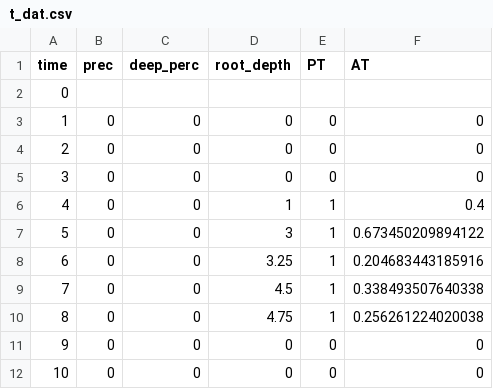
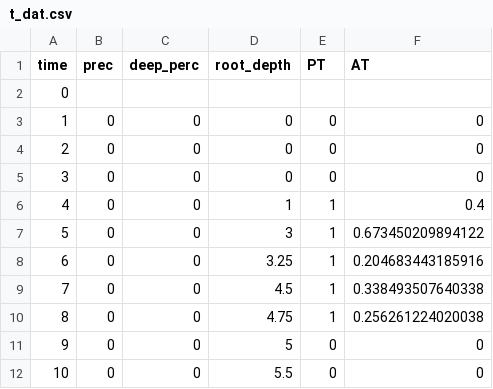
Before and after one commit to paulhegedus/SWSTM-1D, a CSV file: outputs/t_dat.csv, drawn as a sheet.

Commit message:
Amending files
Changed ET and root depths data so that ET occurs at the last time steps and so that root_depth goes beyond the soil layer.

```diff
--- a/outputs/t_dat.csv
+++ b/outputs/t_dat.csv
@@ -10,3 +10,3 @@ time,prec,deep_perc,root_depth,PT,AT
 8,0,0,4.75,1,0.256261224020038
-9,0,0,0,0,0
-10,0,0,0,0,0
+9,0,0,5,0,0
+10,0,0,5.5,0,0
```
Also changed, not shown: 4 other files.
